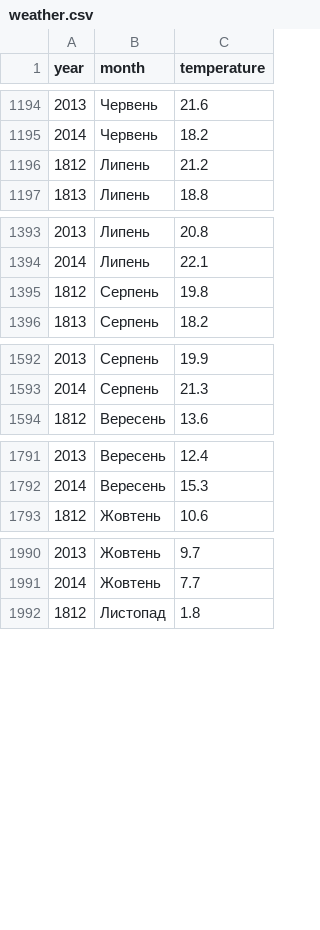
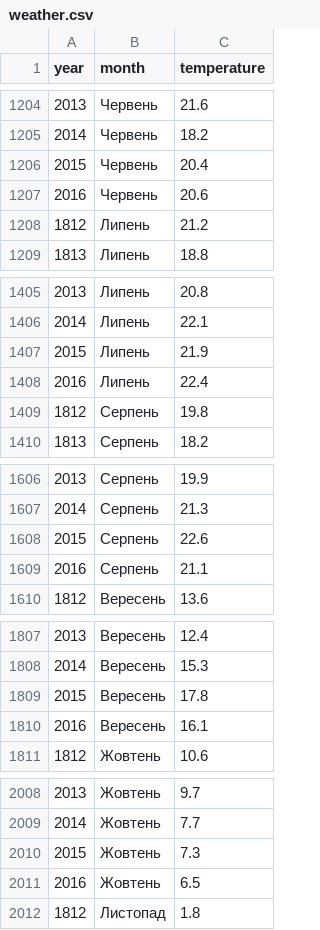
Before and after one commit to ndrhzn/kyiv-weather-geom-barcode, a CSV file: weather.csv, drawn as a sheet; only a part is shown, gaps mark what is left out; the diff covers the shown part only; the diff names each change by its address in the sheet, - before the commit and + after, or states it on an @@ line.

```diff
--- a/weather.csv
+++ b/weather.csv
+row 1206: 2015 | Червень | 20.4
+row 1207: 2016 | Червень | 20.6
+row 1407: 2015 | Липень | 21.9
+row 1408: 2016 | Липень | 22.4
+row 1608: 2015 | Серпень | 22.6
+row 1609: 2016 | Серпень | 21.1
+row 1809: 2015 | Вересень | 17.8
+row 1810: 2016 | Вересень | 16.1
+row 2010: 2015 | Жовтень | 7.3
+row 2011: 2016 | Жовтень | 6.5
```
Also changed, not shown: 14 added rows elsewhere in this file, 4 other files.
